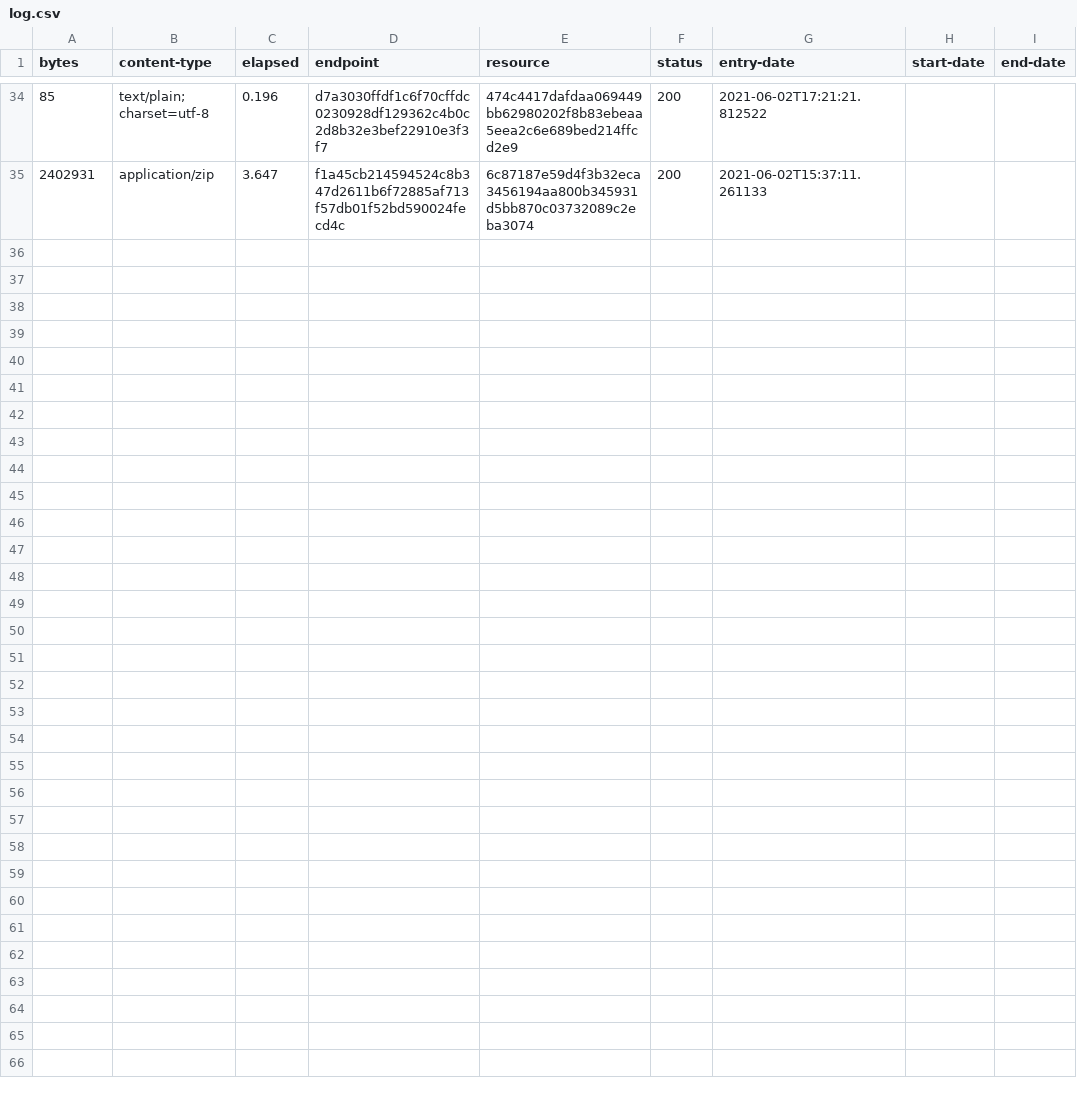
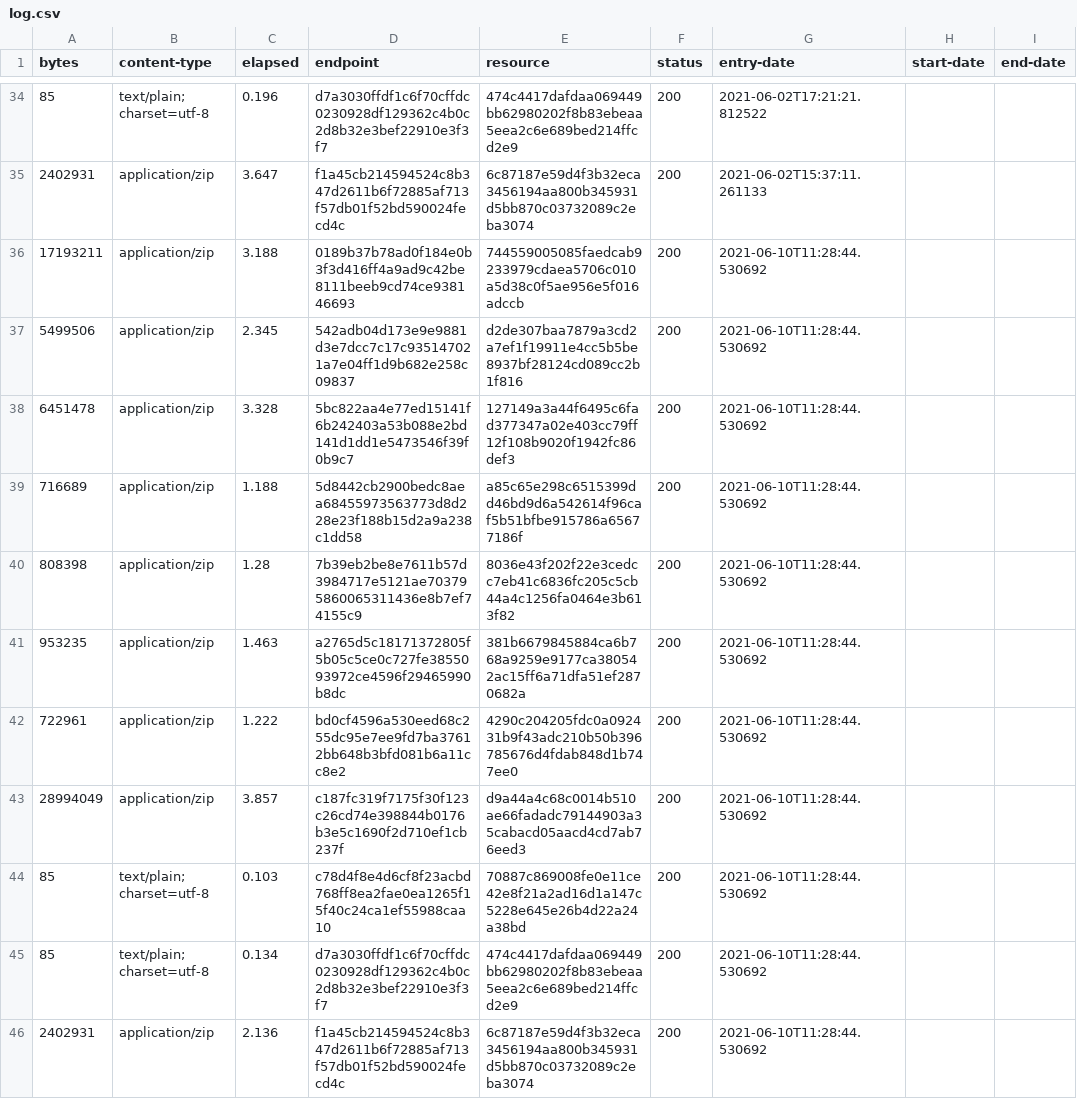
Before and after one commit to digital-land/historic-england-collection, a CSV file: collection/log.csv, drawn as a sheet; only a part is shown, gaps mark what is left out; the diff names each change by its address in the sheet, - before the commit and + after, or states it on an @@ line.

Commit message:
Collection 2021-06-10

```diff
--- a/collection/log.csv
+++ b/collection/log.csv
+row 36: 17193211 | application/zip | 3.188 | 0189b37b78ad0f184e0b3f3d416ff4a9ad9c42be8111beeb9cd74ce938146693 | 744559005085faedcab9233979cdaea5706c010a5d38c0f5ae956e5f016adccb | 200 | 2021-06-10T11:28:44.530692
+row 37: 5499506 | application/zip | 2.345 | 542adb04d173e9e9881d3e7dcc7c17c935147021a7e04ff1d9b682e258c09837 | d2de307baa7879a3cd2a7ef1f19911e4cc5b5be8937bf28124cd089cc2b1f816 | 200 | 2021-06-10T11:28:44.530692
+row 38: 6451478 | application/zip | 3.328 | 5bc822aa4e77ed15141f6b242403a53b088e2bd141d1dd1e5473546f39f0b9c7 | 127149a3a44f6495c6fad377347a02e403cc79ff12f108b9020f1942fc86def3 | 200 | 2021-06-10T11:28:44.530692
+row 39: 716689 | application/zip | 1.188 | 5d8442cb2900bedc8aea68455973563773d8d228e23f188b15d2a9a238c1dd58 | a85c65e298c6515399dd46bd9d6a542614f96caf5b51bfbe915786a65677186f | 200 | 2021-06-10T11:28:44.530692
+row 40: 808398 | application/zip | 1.28 | 7b39eb2be8e7611b57d3984717e5121ae703795860065311436e8b7ef74155c9 | 8036e43f202f22e3cedcc7eb41c6836fc205c5cb44a4c1256fa0464e3b613f82 | 200 | 2021-06-10T11:28:44.530692
+row 41: 953235 | application/zip | 1.463 | a2765d5c18171372805f5b05c5ce0c727fe3855093972ce4596f29465990b8dc | 381b6679845884ca6b768a9259e9177ca380542ac15ff6a71dfa51ef2870682a | 200 | 2021-06-10T11:28:44.530692
+row 42: 722961 | application/zip | 1.222 | bd0cf4596a530eed68c255dc95e7ee9fd7ba37612bb648b3bfd081b6a11cc8e2 | 4290c204205fdc0a092431b9f43adc210b50b396785676d4fdab848d1b747ee0 | 200 | 2021-06-10T11:28:44.530692
+row 43: 28994049 | application/zip | 3.857 | c187fc319f7175f30f123c26cd74e398844b0176b3e5c1690f2d710ef1cb237f | d9a44a4c68c0014b510ae66fadadc79144903a35cabacd05aacd4cd7ab76eed3 | 200 | 2021-06-10T11:28:44.530692
+row 44: 85 | text/plain; charset=utf-8 | 0.103 | c78d4f8e4d6cf8f23acbd768ff8ea2fae0ea1265f15f40c24ca1ef55988caa10 | 70887c869008fe0e11ce42e8f21a2ad16d1a147c5228e645e26b4d22a24a38bd | 200 | 2021-06-10T11:28:44.530692
+row 45: 85 | text/plain; charset=utf-8 | 0.134 | d7a3030ffdf1c6f70cffdc0230928df129362c4b0c2d8b32e3bef22910e3f3f7 | 474c4417dafdaa069449bb62980202f8b83ebeaa5eea2c6e689bed214ffcd2e9 | 200 | 2021-06-10T11:28:44.530692
+row 46: 2402931 | application/zip | 2.136 | f1a45cb214594524c8b347d2611b6f72885af713f57db01f52bd590024fecd4c | 6c87187e59d4f3b32eca3456194aa800b345931d5bb870c03732089c2eba3074 | 200 | 2021-06-10T11:28:44.530692
```
